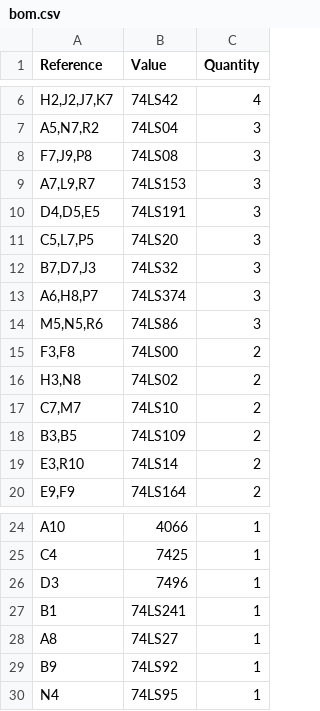
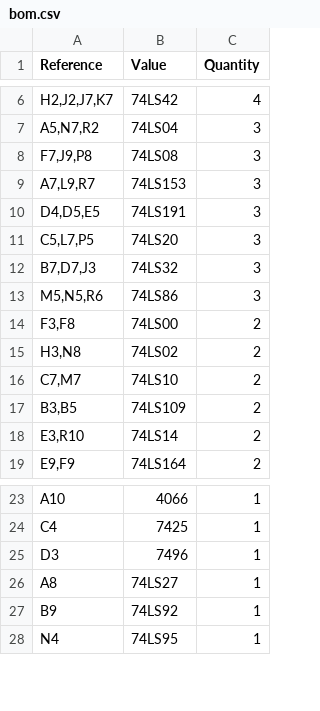
Before and after one commit to stoatworks-labs/cathode-ray-tomes, a CSV file: web/boards/monte-carlo/bom.csv, drawn as a sheet; only a part is shown, gaps mark what is left out; the diff names each change by its address in the sheet, - before the commit and + after, or states it on an @@ line.

```diff
--- a/web/boards/monte-carlo/bom.csv
+++ b/web/boards/monte-carlo/bom.csv
-row 13: A6,H8,P7 | 74LS374 | 3
-row 27: B1 | 74LS241 | 1
```
Also changed, not shown: web/boards/food-fight/bom.csv, web/boards/i-robot/bom.csv, 52 other files.
